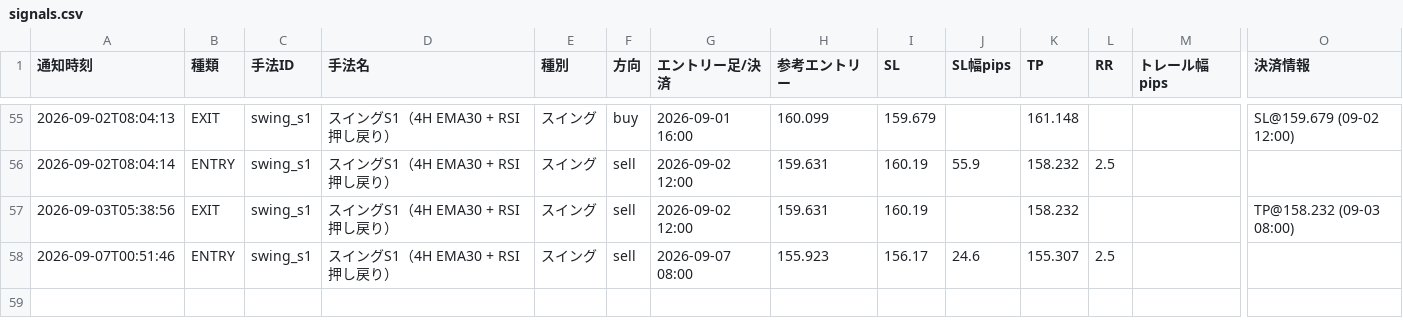
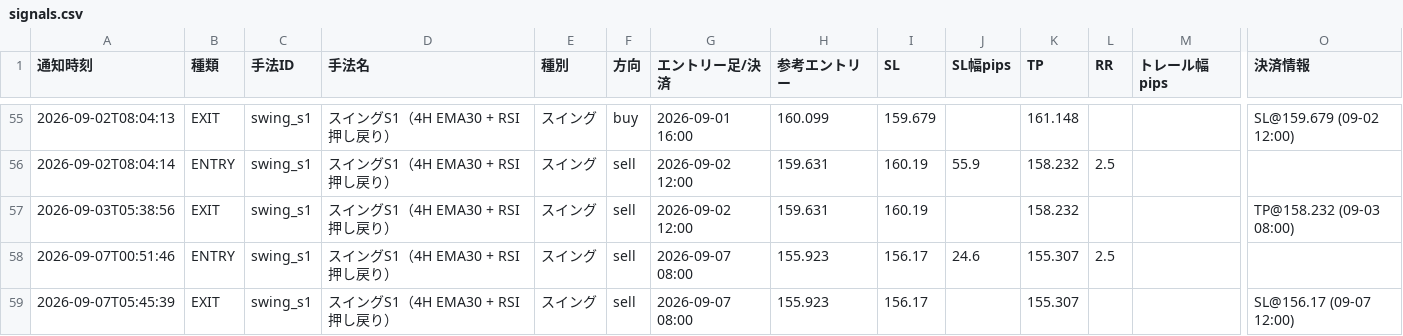
Before and after one commit to jh8mk1/zido-tuchi, a CSV file: logs/signals.csv, drawn as a sheet; only a part is shown, gaps mark what is left out; rows hold the shown columns only; the diff names each change by its address in the sheet, - before the commit and + after, or states it on an @@ line.

```diff
--- a/logs/signals.csv
+++ b/logs/signals.csv
+row 59: 2026-09-07T05:45:39 | EXIT | swing_s1 | スイングS1（4H EMA30 + RSI押し戻り） | スイング | sell | 2026-09-07 08:00 | 155.923 | 156.17 |  | 155.307 |  |  | SL@156.17 (09-07 12:00)
```
Also changed, not shown: 1 other file.
